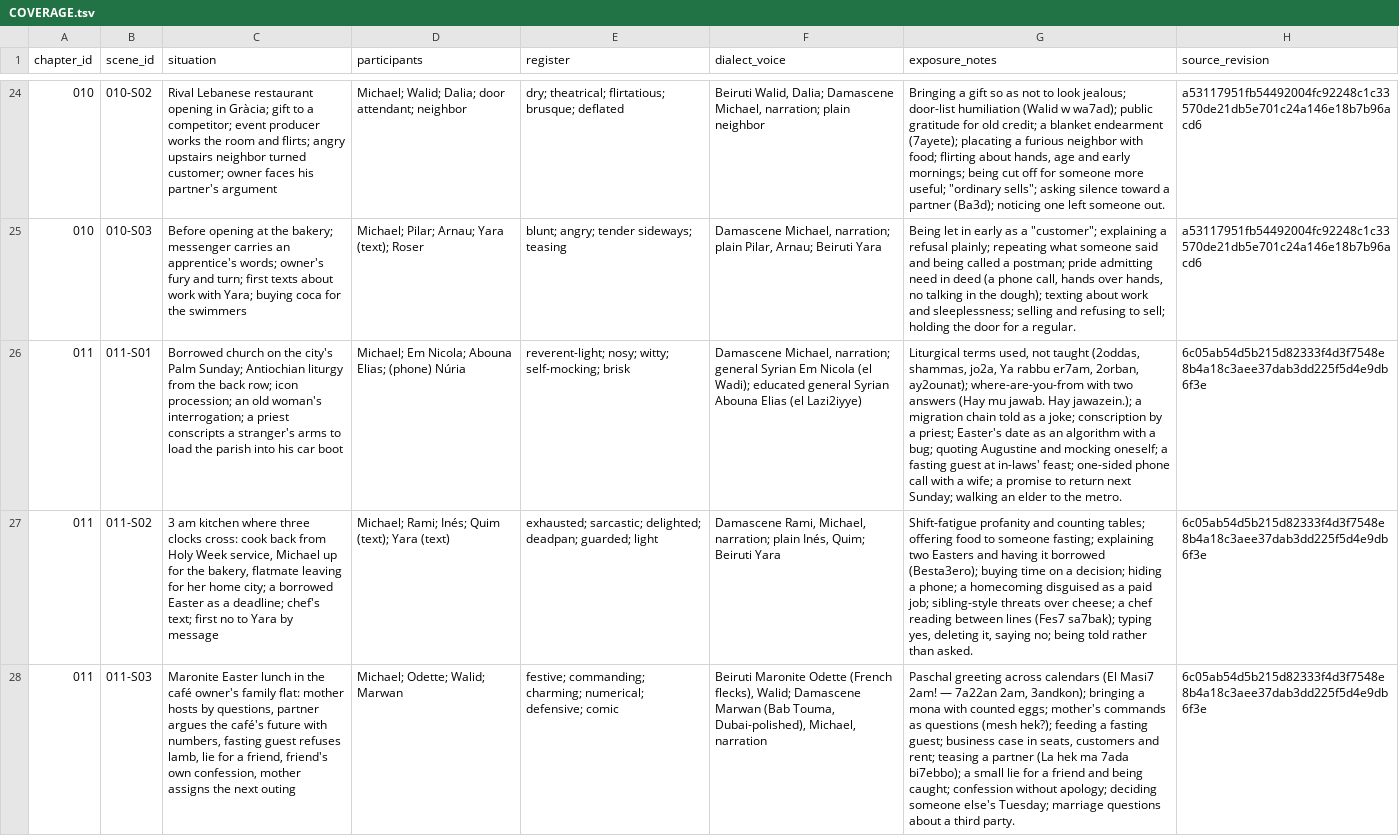
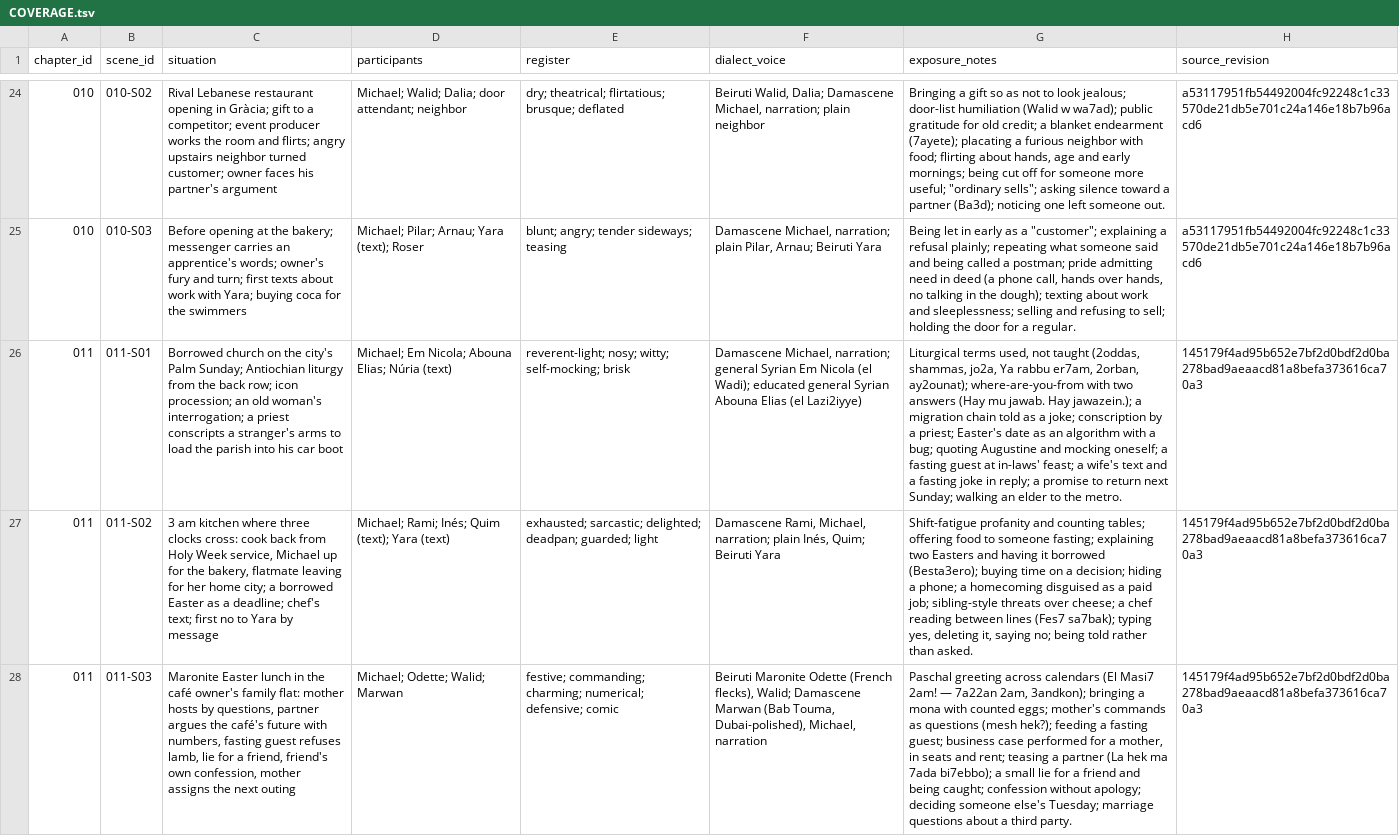
Before and after one commit to Michaelhamaty/arabi_book, a TSV file: memory/COVERAGE.tsv, drawn as a sheet; only a part is shown, gaps mark what is left out; the diff names each change by its address in the sheet, - before the commit and + after, or states it on an @@ line.

```diff
--- a/memory/COVERAGE.tsv
+++ b/memory/COVERAGE.tsv
-D26 (participants): …Abouna Elias; (phone) Núria
+D26 (participants): …Abouna Elias; Núria (text)
-G26 (exposure_notes): …in-laws' feast; one-sided phone call with a wife; a promise…
+G26 (exposure_notes): …in-laws' feast; a wife's text and a fasting joke in reply; a promise…
-H26:H28 (source_revision): 6c05ab54d5b215d82333f4d3f7548e8b4a18c3aee37dab3dd225f5d4e9db6f3e
+H26:H28 (source_revision): 145179f4ad95b652e7bf2d0bdf2d0ba278bad9aeaacd81a8befa373616ca70a3
-G28 (exposure_notes): …business case in seats, customers and rent;…
+G28 (exposure_notes): …business case performed for a mother, in seats and rent;…
```
Also changed, not shown: 7 other files.
